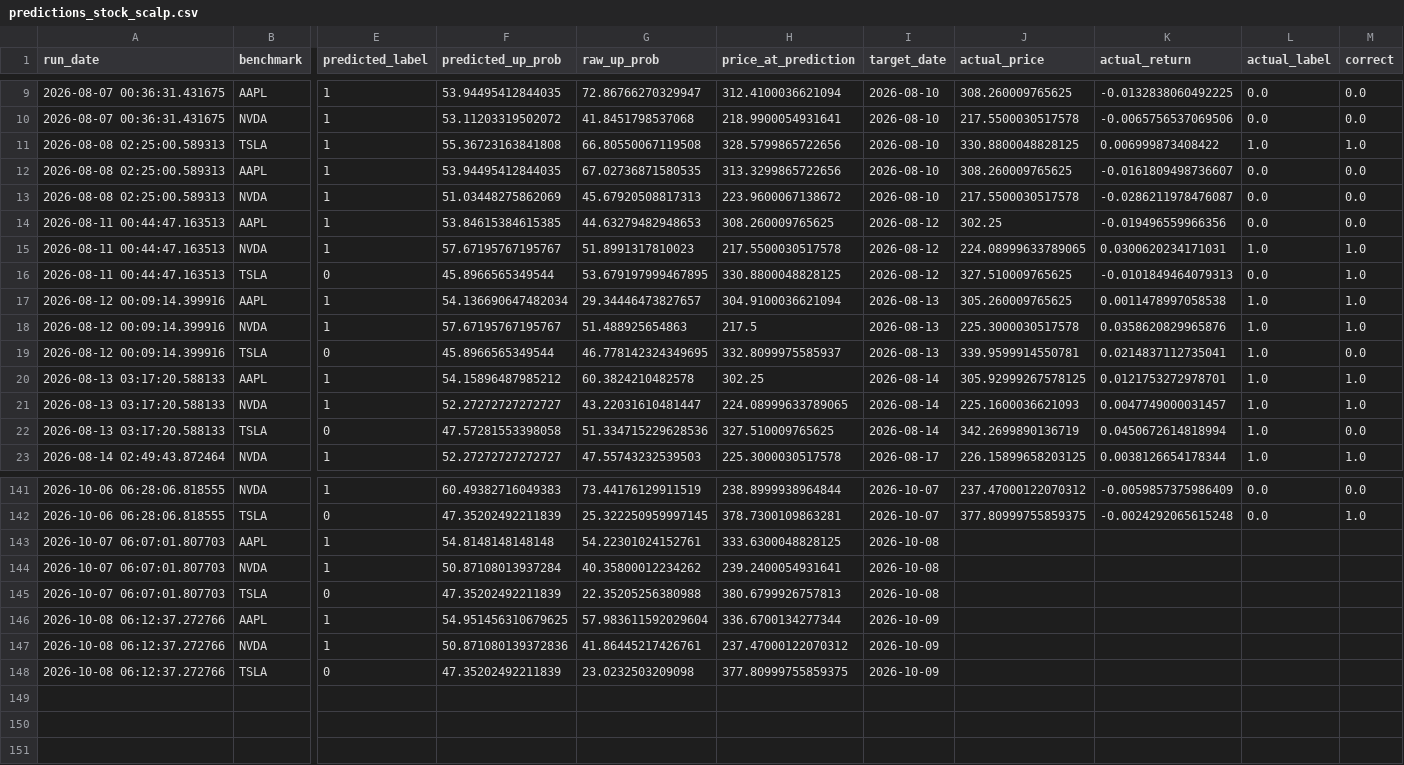
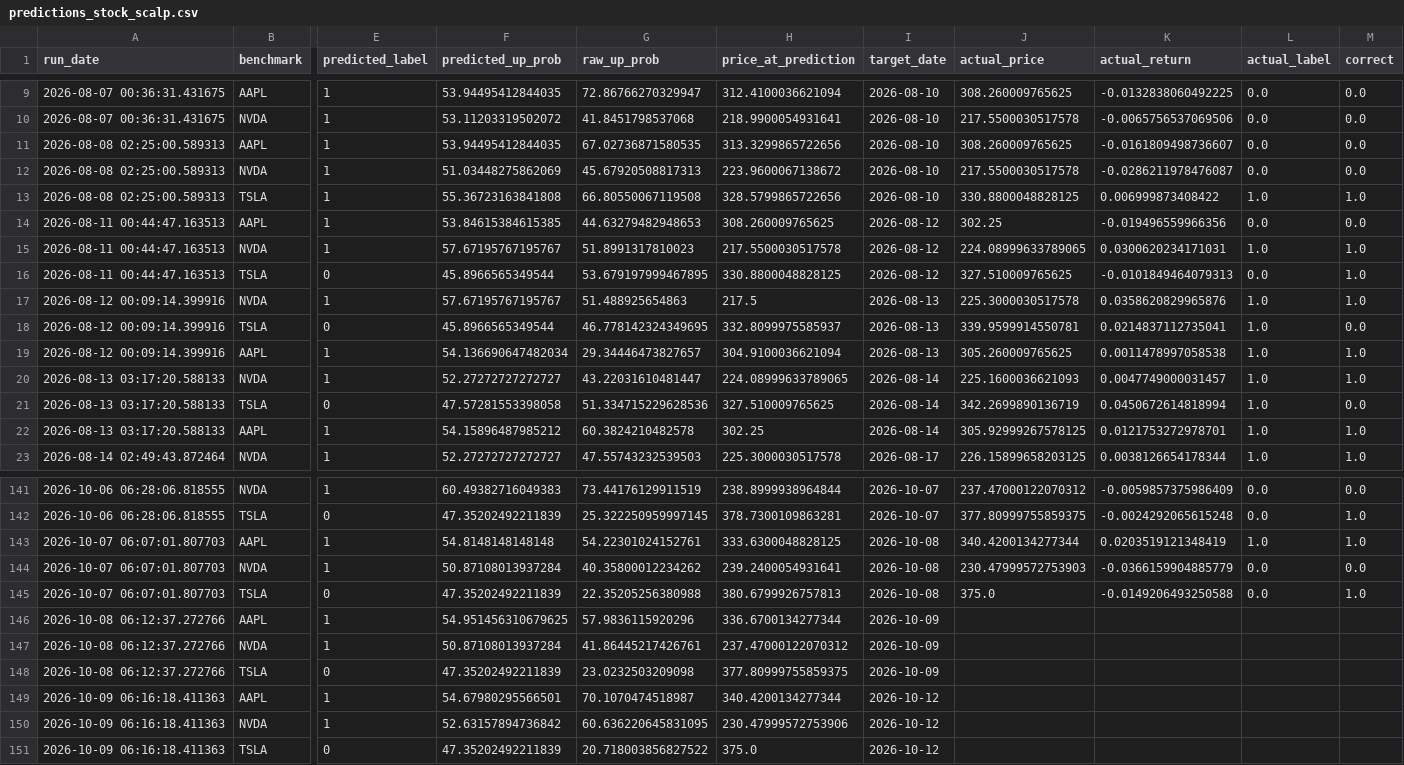
Before and after one commit to Battery2X/battery-predictor, a CSV file: logs/predictions_stock_scalp.csv, drawn as a sheet; only a part is shown, gaps mark what is left out; rows hold the shown columns only; the diff covers the shown part only; the diff names each change by its address in the sheet, - before the commit and + after, or states it on an @@ line.

```diff
--- a/logs/predictions_stock_scalp.csv
+++ b/logs/predictions_stock_scalp.csv
@@ row 11 moved to row 13: 2026-08-08 02:25:00.589313 @@
@@ row 17 moved to row 19: 2026-08-12 00:09:14.399916 @@
@@ row 20 moved to row 22: 2026-08-13 03:17:20.588133 @@
-J143 (actual_price): (empty)
+J143 (actual_price): 340.4200134277344
-K143 (actual_return): (empty)
+K143 (actual_return): 0.0203519121348419
-L143 (actual_label): (empty)
+L143 (actual_label): 1.0
-M143 (correct): (empty)
+M143 (correct): 1.0
-J144 (actual_price): (empty)
+J144 (actual_price): 230.47999572753903
-K144 (actual_return): (empty)
+K144 (actual_return): -0.0366159904885779
-L144:L145 (actual_label): (empty)
+L144:L145 (actual_label): 0.0
-M144 (correct): (empty)
+M144 (correct): 0.0
-J145 (actual_price): (empty)
+J145 (actual_price): 375.0
-K145 (actual_return): (empty)
+K145 (actual_return): -0.0149206493250588
-M145 (correct): (empty)
+M145 (correct): 1.0
-G146 (raw_up_prob): 57.983611592029604
+G146 (raw_up_prob): 57.9836115920296
-F147 (predicted_up_prob): 50.871080139372836
+F147 (predicted_up_prob): 50.87108013937284
+row 149: 2026-10-09 06:16:18.411363 | AAPL | 1 | 54.67980295566501 | 70.1070474518987 | 340.4200134277344 | 2026-10-12
+row 150: 2026-10-09 06:16:18.411363 | NVDA | 1 | 52.63157894736842 | 60.636220645831095 | 230.47999572753906 | 2026-10-12
+row 151: 2026-10-09 06:16:18.411363 | TSLA | 0 | 47.35202492211839 | 20.718003856827522 | 375.0 | 2026-10-12
```
Also changed, not shown: 9 moved rows elsewhere in this file, logs/predictions_position.csv, logs/predictions_scalp.csv, 3 other files.
